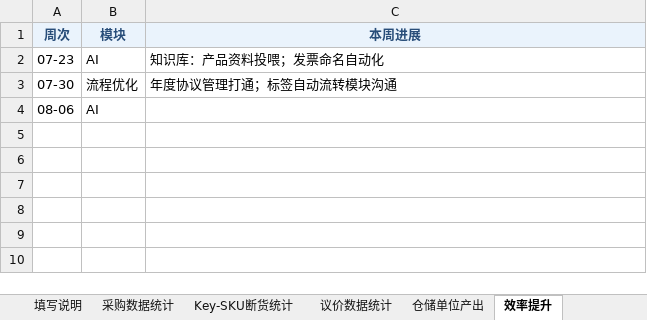
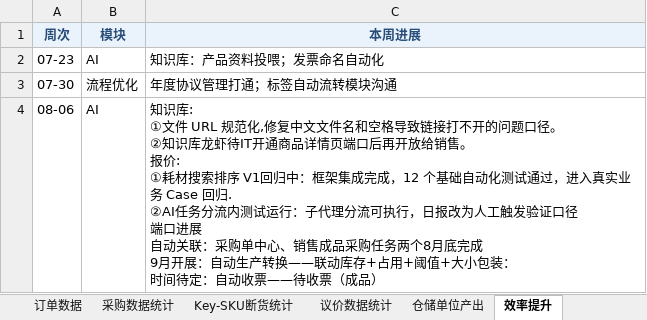
Before and after one commit to urfoodie/weekly-dashboard, an Excel workbook: 周维度经营看板上传模板.xlsx, sheet 效率提升, drawn as a sheet; values as stored, in another font and other column widths than the file's, no borders; ↵ is a line break in a cell; the diff names each change by its address in the sheet, - before the commit and + after, or states it on an @@ line.

```diff
--- a/周维度经营看板上传模板.xlsx (sheet 效率提升)
+++ b/周维度经营看板上传模板.xlsx (sheet 效率提升)
+sheet tab: 订单数据
-C4 (本周进展): (empty)
+C4 (本周进展): 知识库: ↵ ①文件 URL 规范化,修复中文文件名和空格导致链接打不开的问题口径。 ↵ ②知识库龙虾待IT开通商品详情页端口后再开放给销售。 ↵ 报价: ↵ ①耗材搜索排序 V1回归中：框架集成完成，12 个基础自动化测试通过，进入真实业务 Case 回归. ↵ ②AI任务分流内测试运行：子代理分流可执行，日报改为人工触发验证口径 ↵ 端口进展 ↵ 自动关联：采购单中心、销售成品采购任务两个8月底完成 ↵ 9月开展：自动生产转换——联动库存+占用+阈值+大小包装： ↵ 时间待定：自动收票——待收票（成品）
```
Also changed, not shown: sheet 仓储单位产出, sheet 采购数据统计, sheet 总结, sheet 库存周转分析, sheet 议价数据统计, sheet Key-SKU断货统计, other sheet tabs, formulas that keep their value, 3 other files.
